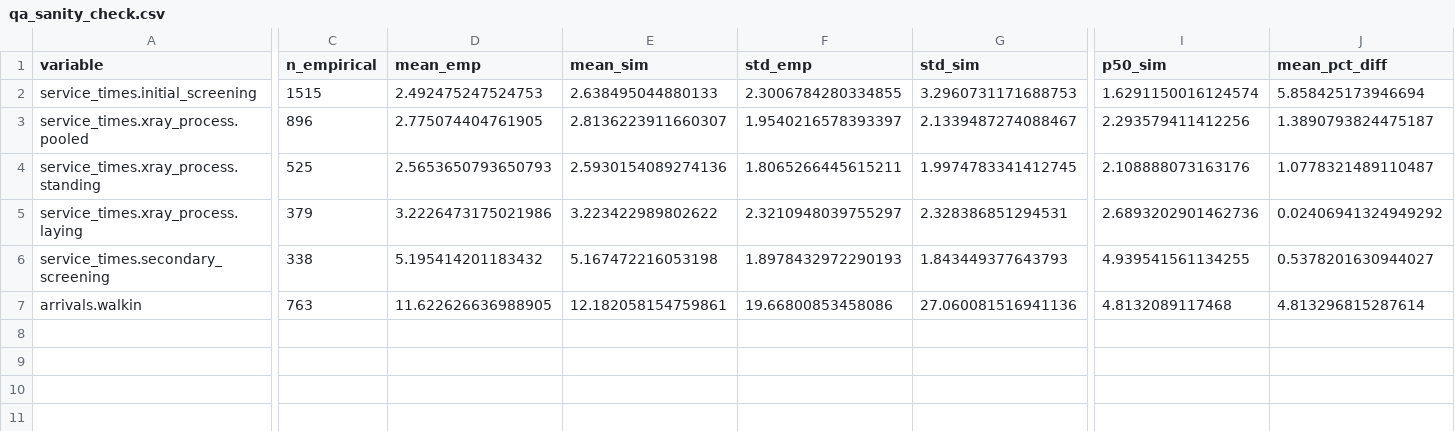
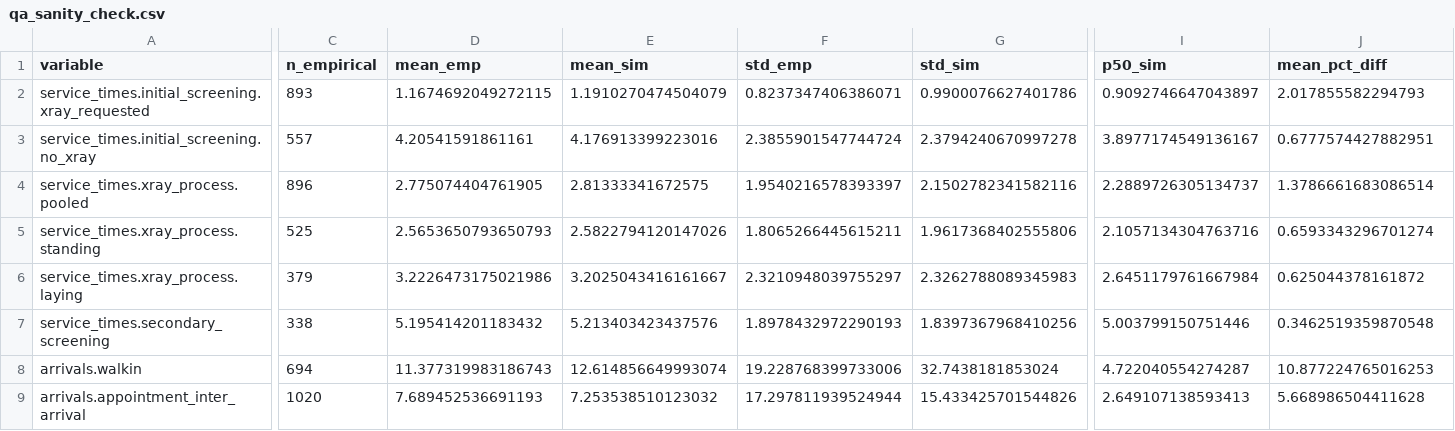
Before and after one commit to yilmazta/Simulation, a CSV file: outputs/qa_sanity_check.csv, drawn as a sheet; only a part is shown, gaps mark what is left out; removed rows and columns are numbered as before the commit, all else as after; rows hold the shown columns only; the diff covers the shown part only; the diff names each change by its address in the sheet, - before the commit and + after, or states it on an @@ line.

```diff
--- a/outputs/qa_sanity_check.csv
+++ b/outputs/qa_sanity_check.csv
-row 2: service_times.initial_screening | 1515 | 2.492475247524753 | 2.638495044880133 | 2.3006784280334855 | 3.2960731171688753 | 1.6291150016124574 | 5.858425173946694
+row 2: service_times.initial_screening.xray_requested | 893 | 1.1674692049272115 | 1.1910270474504079 | 0.8237347406386071 | 0.9900076627401786 | 0.9092746647043897 | 2.017855582294793
+row 3: service_times.initial_screening.no_xray | 557 | 4.20541591861161 | 4.176913399223016 | 2.3855901547744724 | 2.3794240670997278 | 3.8977174549136167 | 0.6777574427882951
-E4 (mean_sim): 2.8136223911660307
+E4 (mean_sim): 2.81333341672575
-G4 (std_sim): 2.1339487274088467
+G4 (std_sim): 2.1502782341582116
-I4 (p50_sim): 2.293579411412256
+I4 (p50_sim): 2.2889726305134737
-J4 (mean_pct_diff): 1.3890793824475187
+J4 (mean_pct_diff): 1.3786661683086514
-E5 (mean_sim): 2.5930154089274136
+E5 (mean_sim): 2.5822794120147026
-G5 (std_sim): 1.9974783341412745
+G5 (std_sim): 1.9617368402555806
-I5 (p50_sim): 2.108888073163176
+I5 (p50_sim): 2.1057134304763716
-J5 (mean_pct_diff): 1.0778321489110487
+J5 (mean_pct_diff): 0.6593343296701274
-E6 (mean_sim): 3.223422989802622
+E6 (mean_sim): 3.2025043416161667
-G6 (std_sim): 2.328386851294531
+G6 (std_sim): 2.3262788089345983
-I6 (p50_sim): 2.6893202901462736
+I6 (p50_sim): 2.6451179761667984
-J6 (mean_pct_diff): 0.02406941324949292
+J6 (mean_pct_diff): 0.625044378161872
-E7 (mean_sim): 5.167472216053198
+E7 (mean_sim): 5.213403423437576
-G7 (std_sim): 1.843449377643793
+G7 (std_sim): 1.8397367968410256
-I7 (p50_sim): 4.939541561134255
+I7 (p50_sim): 5.003799150751446
-J7 (mean_pct_diff): 0.5378201630944027
+J7 (mean_pct_diff): 0.3462519359870548
-C8 (n_empirical): 763
+C8 (n_empirical): 694
-D8 (mean_emp): 11.622626636988905
+D8 (mean_emp): 11.377319983186743
-E8 (mean_sim): 12.182058154759861
+E8 (mean_sim): 12.614856649993074
-F8 (std_emp): 19.66800853458086
+F8 (std_emp): 19.228768399733006
-G8 (std_sim): 27.060081516941136
+G8 (std_sim): 32.7438181853024
-I8 (p50_sim): 4.8132089117468
+I8 (p50_sim): 4.722040554274287
-J8 (mean_pct_diff): 4.813296815287614
+J8 (mean_pct_diff): 10.877224765016253
+row 9: arrivals.appointment_inter_arrival | 1020 | 7.689452536691193 | 7.253538510123032 | 17.297811939524944 | 15.433425701544826 | 2.649107138593413 | 5.668986504411628
```
Also changed, not shown: 1 edited cell elsewhere in this file, outputs/cleaning_audit.csv, outputs/gof_walkin_inter_arrival.csv, 17 other files.
